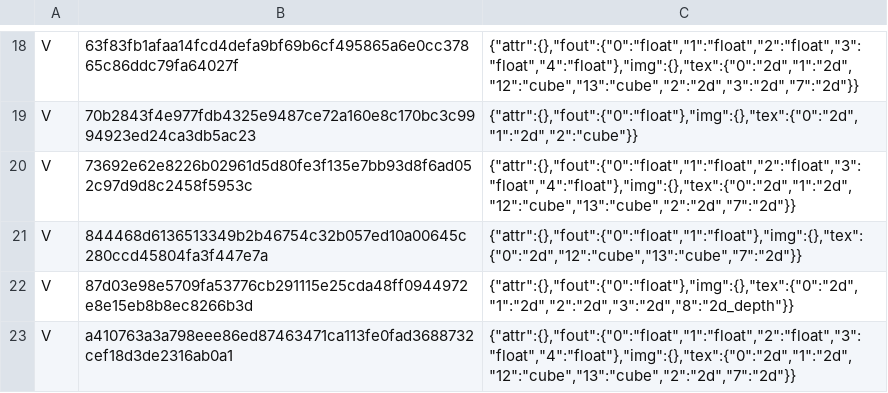
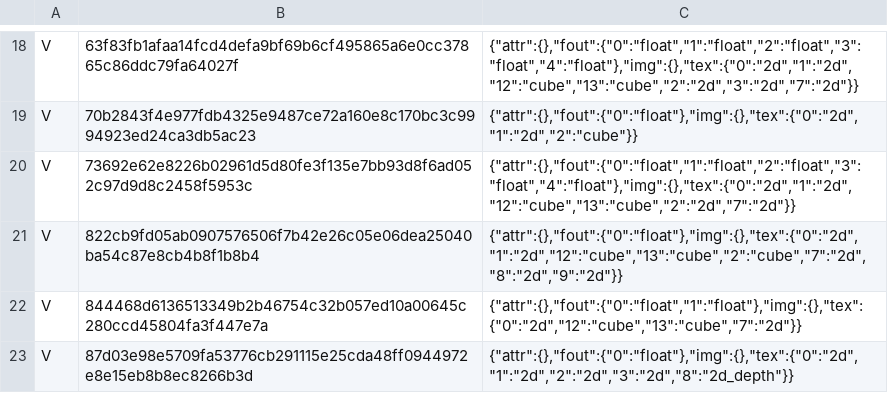
Before and after one commit to 0x-01A4/MacNativeGames, a TSV file: games/dread/assets/shader_list.tsv, drawn as a sheet; only a part is shown, gaps mark what is left out; the shorter side is filled out with more unchanged rows.

```diff
--- a/games/dread/assets/shader_list.tsv
+++ b/games/dread/assets/shader_list.tsv
@@ -20,2 +20,3 @@ V	70b2843f4e977fdb4325e9487ce72a160e8c170bc3c9994923ed24ca3db5ac23	{"attr":{},"f
 V	73692e62e8226b02961d5d80fe3f135e7bb93d8f6ad052c97d9d8c2458f5953c	{"attr":{},"fout":{"0":"float","1":"float","2":"float","3":"float","4":"float"},"img":{},"tex":{"0":"2d","1":"2d","12":"cube","13":"cube","2":"2d","7":"2d"}}
+V	822cb9fd05ab0907576506f7b42e26c05e06dea25040ba54c87e8cb4b8f1b8b4	{"attr":{},"fout":{"0":"float"},"img":{},"tex":{"0":"2d","1":"2d","12":"cube","13":"cube","2":"cube","7":"2d","8":"2d","9":"2d"}}
 V	844468d6136513349b2b46754c32b057ed10a00645c280ccd45804fa3f447e7a	{"attr":{},"fout":{"0":"float","1":"float"},"img":{},"tex":{"0":"2d","12":"cube","13":"cube","7":"2d"}}
```
Also changed, not shown: 1 other file.
